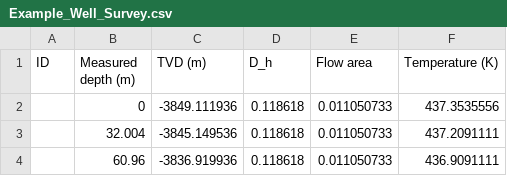
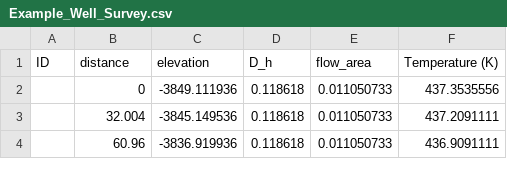
Before and after one commit to petermaginot/hydraulics, a CSV file: Example_Well_Survey.csv, drawn as a sheet; only a part is shown.

```diff
--- a/Example_Well_Survey.csv
+++ b/Example_Well_Survey.csv
@@ -1,2 +1,2 @@
-ID,Measured depth (m),TVD (m),D_h,Flow area,Temperature (K)
+ID,distance,elevation,D_h,flow_area,Temperature (K)
 ,0,-3849.111936,0.118618,0.011050733,437.3535556
```
Also changed, not shown: 2 other files.
